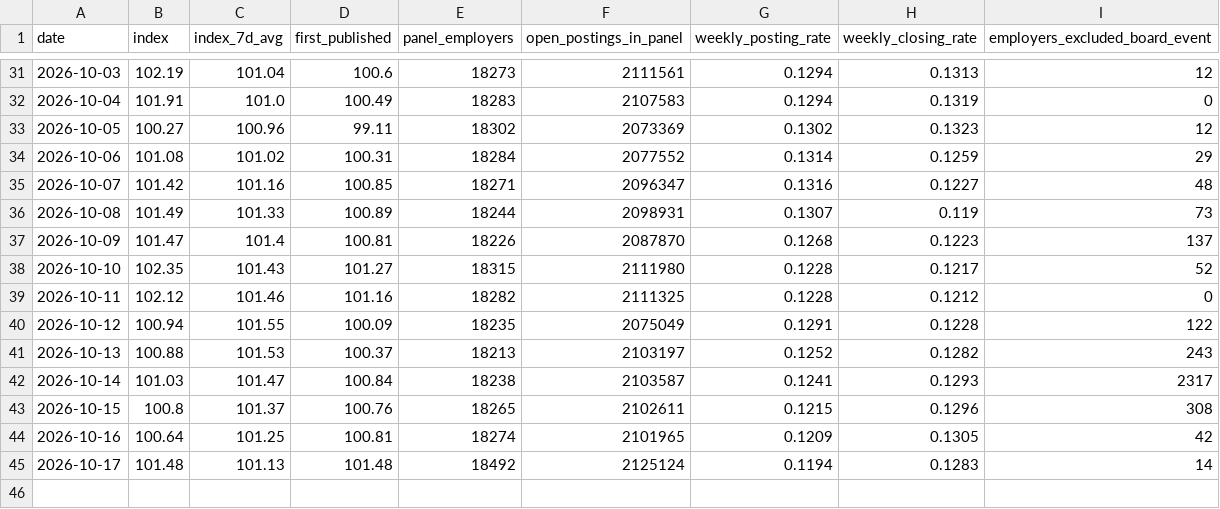
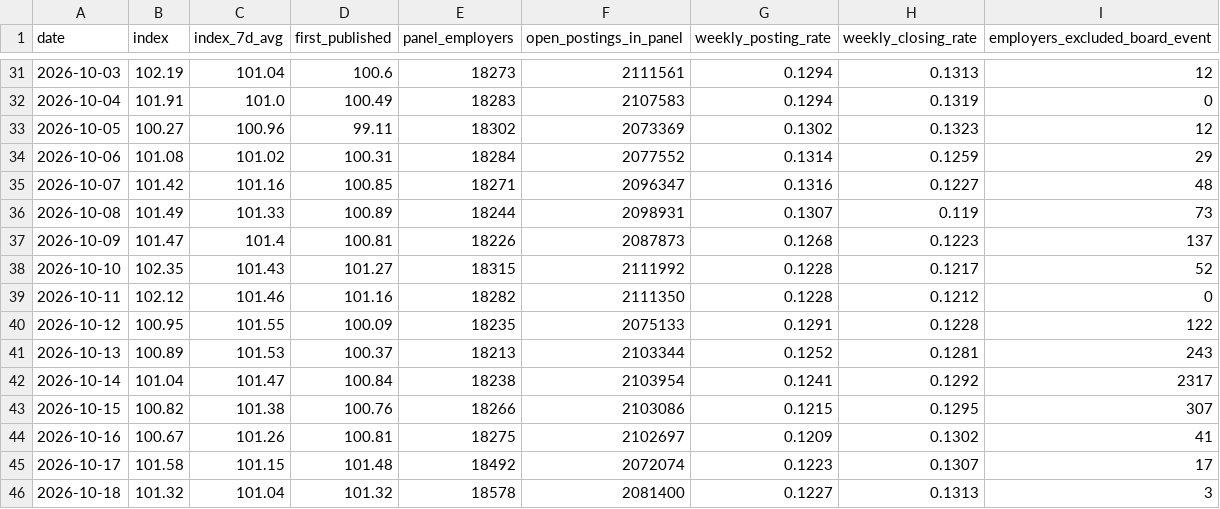
Before and after one commit to veritahire/us-job-openings-index, a CSV file: data/job-openings-index.csv, drawn as a sheet; only a part is shown, gaps mark what is left out.

```diff
--- a/data/job-openings-index.csv
+++ b/data/job-openings-index.csv
@@ -36,10 +36,11 @@ date,index,index_7d_avg,first_published,panel_employers,open_postings_in_panel,w
 2026-10-08,101.49,101.33,100.89,18244,2098931,0.1307,0.119,73
-2026-10-09,101.47,101.4,100.81,18226,2087870,0.1268,0.1223,137
-2026-10-10,102.35,101.43,101.27,18315,2111980,0.1228,0.1217,52
-2026-10-11,102.12,101.46,101.16,18282,2111325,0.1228,0.1212,0
-2026-10-12,100.94,101.55,100.09,18235,2075049,0.1291,0.1228,122
-2026-10-13,100.88,101.53,100.37,18213,2103197,0.1252,0.1282,243
-2026-10-14,101.03,101.47,100.84,18238,2103587,0.1241,0.1293,2317
-2026-10-15,100.8,101.37,100.76,18265,2102611,0.1215,0.1296,308
-2026-10-16,100.64,101.25,100.81,18274,2101965,0.1209,0.1305,42
-2026-10-17,101.48,101.13,101.48,18492,2125124,0.1194,0.1283,14
+2026-10-09,101.47,101.4,100.81,18226,2087873,0.1268,0.1223,137
+2026-10-10,102.35,101.43,101.27,18315,2111992,0.1228,0.1217,52
+2026-10-11,102.12,101.46,101.16,18282,2111350,0.1228,0.1212,0
+2026-10-12,100.95,101.55,100.09,18235,2075133,0.1291,0.1228,122
+2026-10-13,100.89,101.53,100.37,18213,2103344,0.1252,0.1281,243
+2026-10-14,101.04,101.47,100.84,18238,2103954,0.1241,0.1292,2317
+2026-10-15,100.82,101.38,100.76,18266,2103086,0.1215,0.1295,307
+2026-10-16,100.67,101.26,100.81,18275,2102697,0.1209,0.1302,41
+2026-10-17,101.58,101.15,101.48,18492,2072074,0.1223,0.1307,17
+2026-10-18,101.32,101.04,101.32,18578,2081400,0.1227,0.1313,3
```
Also changed, not shown: 3 other files.
